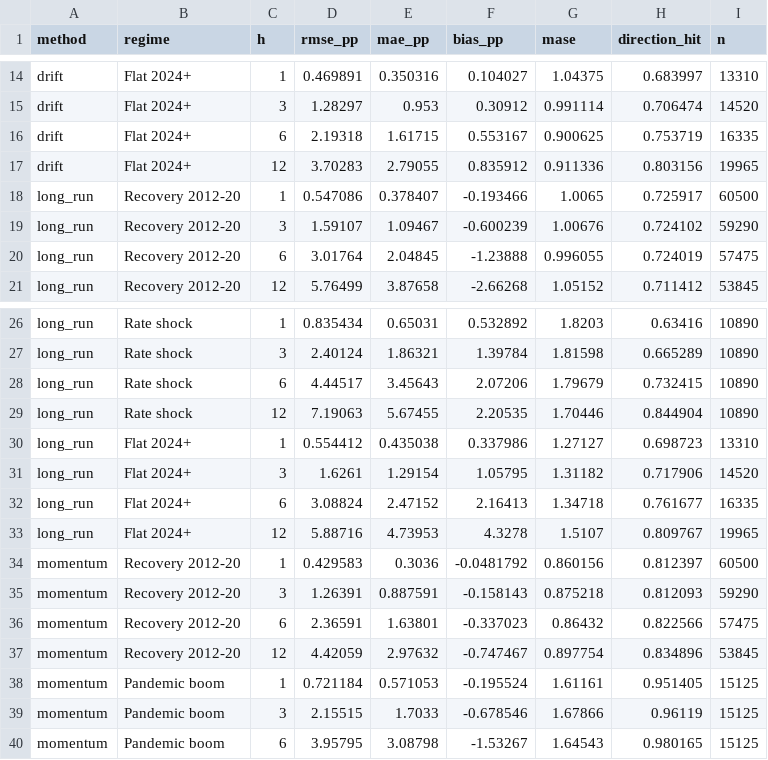
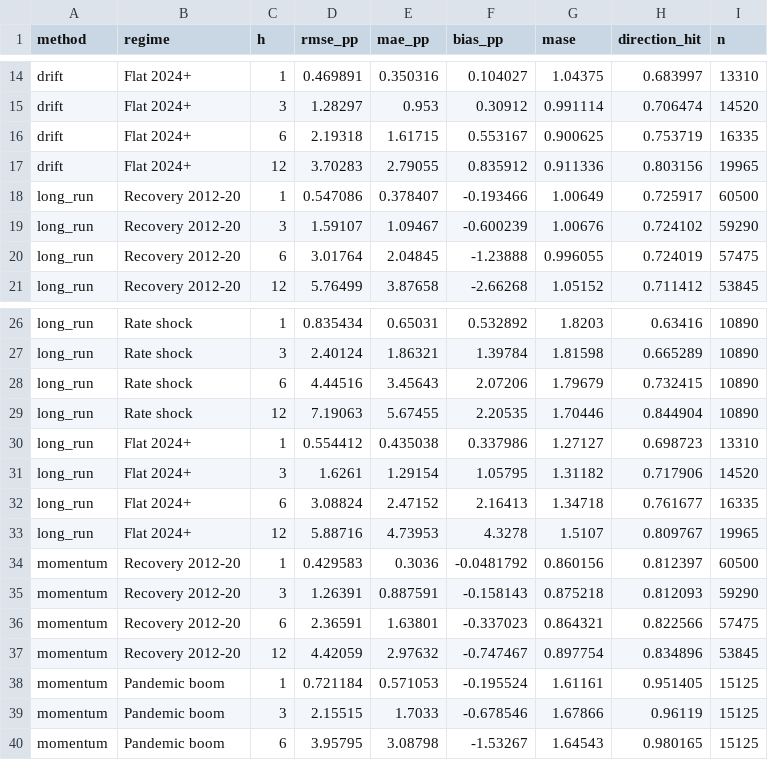
Before and after one commit to janeruxi1/housing-hierarchical-forecast, a CSV file: reports/metrics/02_metro_by_regime.csv, drawn as a sheet; only a part is shown, gaps mark what is left out.

```diff
--- a/reports/metrics/02_metro_by_regime.csv
+++ b/reports/metrics/02_metro_by_regime.csv
@@ -17,3 +17,3 @@ drift,Flat 2024+,6,2.19318,1.61715,0.553167,0.900625,0.753719,16335
 drift,Flat 2024+,12,3.70283,2.79055,0.835912,0.911336,0.803156,19965
-long_run,Recovery 2012-20,1,0.547086,0.378407,-0.193466,1.0065,0.725917,60500
+long_run,Recovery 2012-20,1,0.547086,0.378407,-0.193466,1.00649,0.725917,60500
 long_run,Recovery 2012-20,3,1.59107,1.09467,-0.600239,1.00676,0.724102,59290
@@ -27,3 +27,3 @@ long_run,Rate shock,1,0.835434,0.65031,0.532892,1.8203,0.63416,10890
 long_run,Rate shock,3,2.40124,1.86321,1.39784,1.81598,0.665289,10890
-long_run,Rate shock,6,4.44517,3.45643,2.07206,1.79679,0.732415,10890
+long_run,Rate shock,6,4.44516,3.45643,2.07206,1.79679,0.732415,10890
 long_run,Rate shock,12,7.19063,5.67455,2.20535,1.70446,0.844904,10890
@@ -35,3 +35,3 @@ momentum,Recovery 2012-20,1,0.429583,0.3036,-0.0481792,0.860156,0.812397,60500
 momentum,Recovery 2012-20,3,1.26391,0.887591,-0.158143,0.875218,0.812093,59290
-momentum,Recovery 2012-20,6,2.36591,1.63801,-0.337023,0.86432,0.822566,57475
+momentum,Recovery 2012-20,6,2.36591,1.63801,-0.337023,0.864321,0.822566,57475
 momentum,Recovery 2012-20,12,4.42059,2.97632,-0.747467,0.897754,0.834896,53845
```
Also changed, not shown: reports/metrics/02_leaderboard.csv, reports/metrics/04_metro_exposure.csv, 15 other files.
